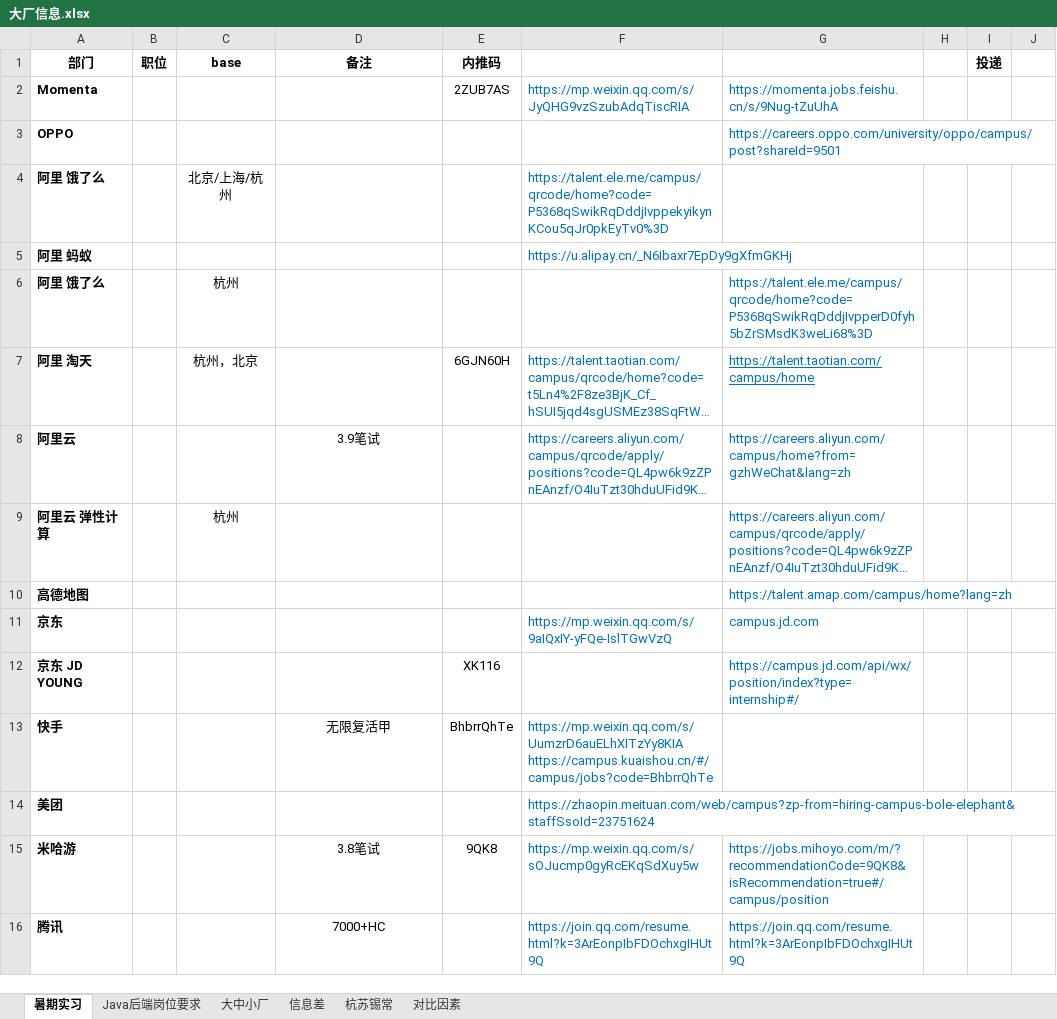
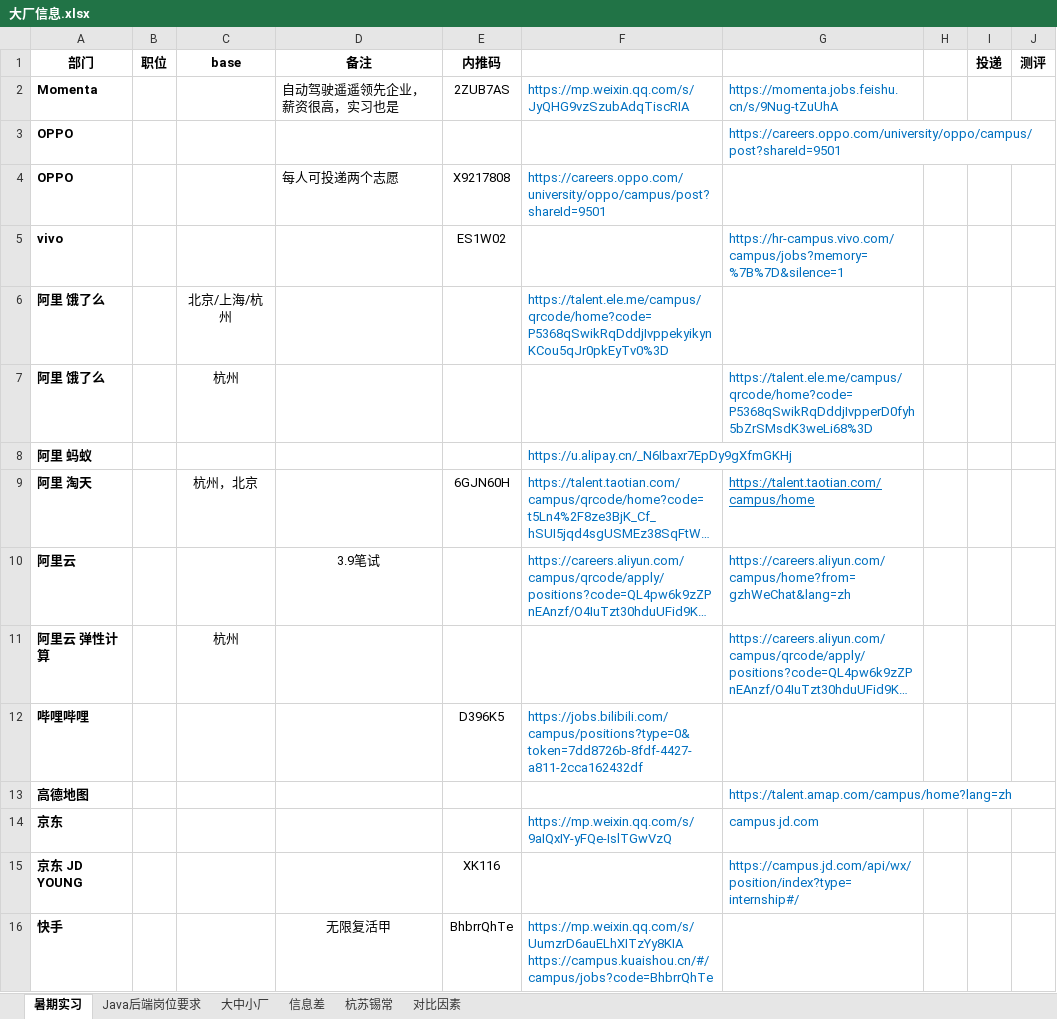
Before and after one commit to curforever/LeetCode, an Excel workbook: 大厂/大厂信息.xlsx, sheet 暑期实习, drawn as a sheet; only a part is shown; the shorter side is filled out with more unchanged rows; long unchanged cells end in …; values as stored, in another font and other column widths than the file's, no borders; table styles not drawn; the diff covers the shown part only; the diff names each change by its address in the sheet, - before the commit and + after, or states it on an @@ line.

Commit message:
2025.03.09 更新大厂信息

```diff
--- a/大厂/大厂信息.xlsx (sheet 暑期实习)
+++ b/大厂/大厂信息.xlsx (sheet 暑期实习)
-J1: (empty)
+J1: 测评
-D2 (备注): (empty)
+D2 (备注): 自动驾驶遥遥领先企业，薪资很高，实习也是
+row 4: OPPO |  |  | 每人可投递两个志愿 | X9217808 | https://careers.oppo.com/university/oppo/campus/post?shareId=9501
+row 5: vivo |  |  |  | ES1W02 |  | https://hr-campus.vivo.com/campus/jobs?memory=%7B%7D&silence=1
@@ row 6 moved to row 7: 阿里 饿了么 @@
+row 12: 哔哩哔哩 |  |  |  | D396K5 | https://jobs.bilibili.com/campus/positions?type=0&token=7dd8726b-8fdf-4427-a811-2cca162432df
```
Also changed, not shown: 6 added rows, 1 removed row and 4 edited cells elsewhere in this sheet.
